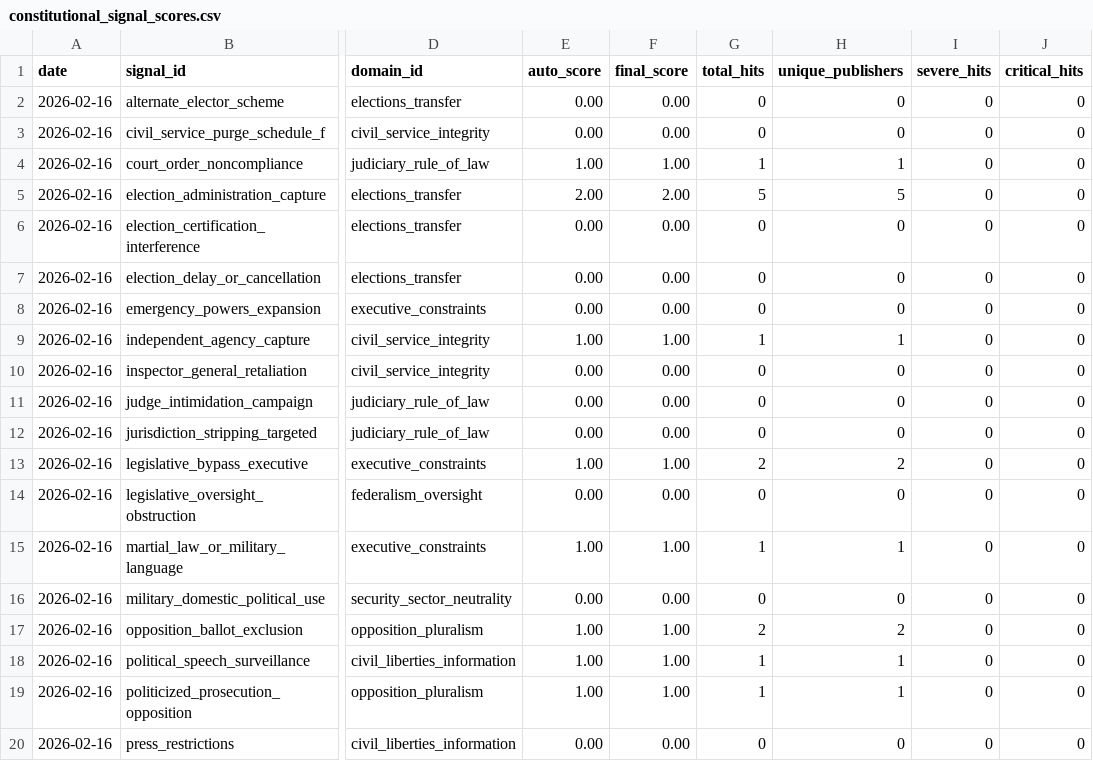
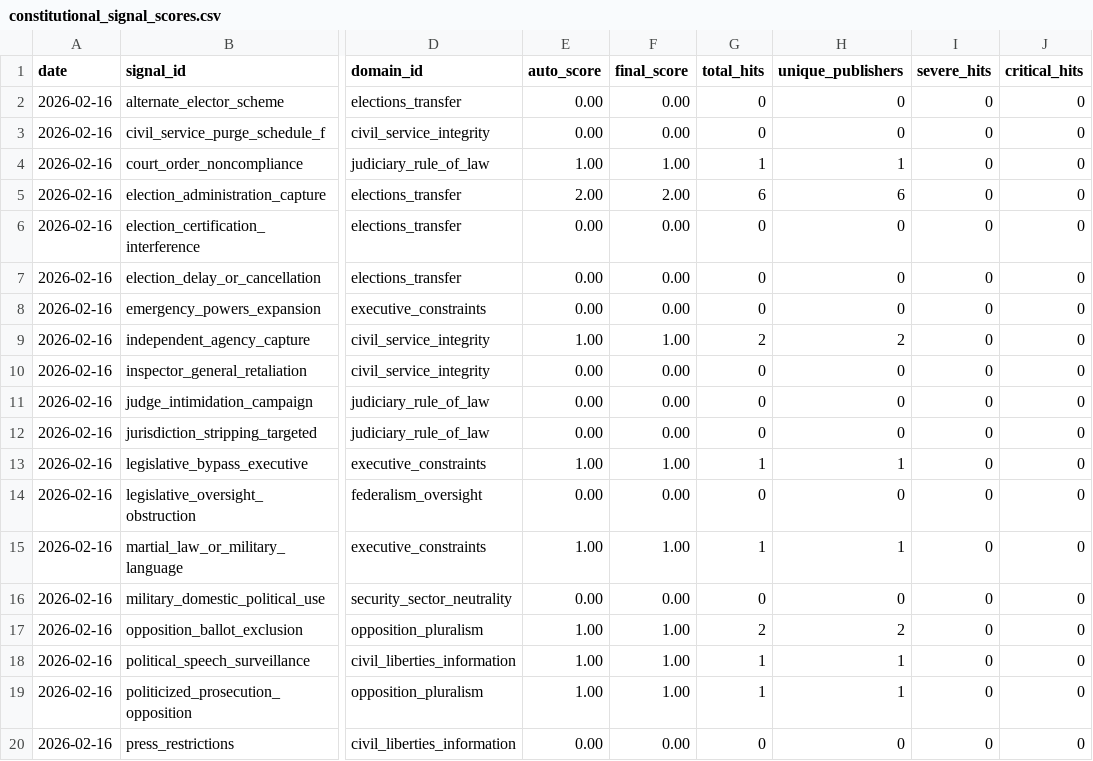
Before and after one commit to enkiEng/us-constitutional-risk-daily, a CSV file: data/constitutional_signal_scores.csv, drawn as a sheet; only a part is shown, gaps mark what is left out; the diff names each change by its address in the sheet, - before the commit and + after, or states it on an @@ line.

```diff
--- a/data/constitutional_signal_scores.csv
+++ b/data/constitutional_signal_scores.csv
-G5 (total_hits): 5
+G5 (total_hits): 6
-H5 (unique_publishers): 5
+H5 (unique_publishers): 6
-G9 (total_hits): 1
+G9 (total_hits): 2
-H9 (unique_publishers): 1
+H9 (unique_publishers): 2
-G13 (total_hits): 2
+G13 (total_hits): 1
-H13 (unique_publishers): 2
+H13 (unique_publishers): 1
```
Also changed, not shown: 5 other files.
